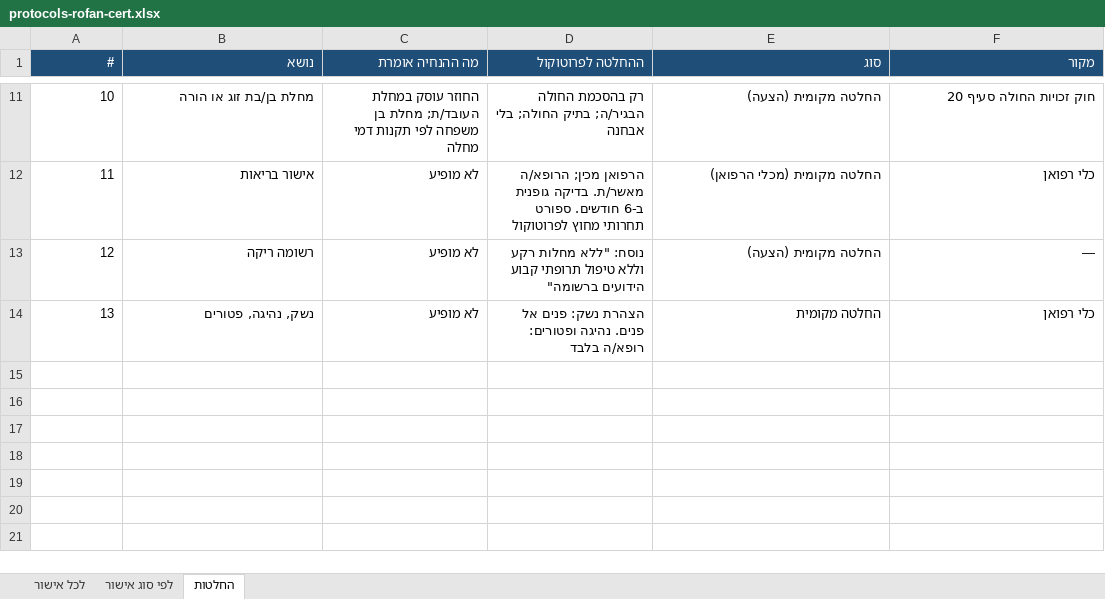
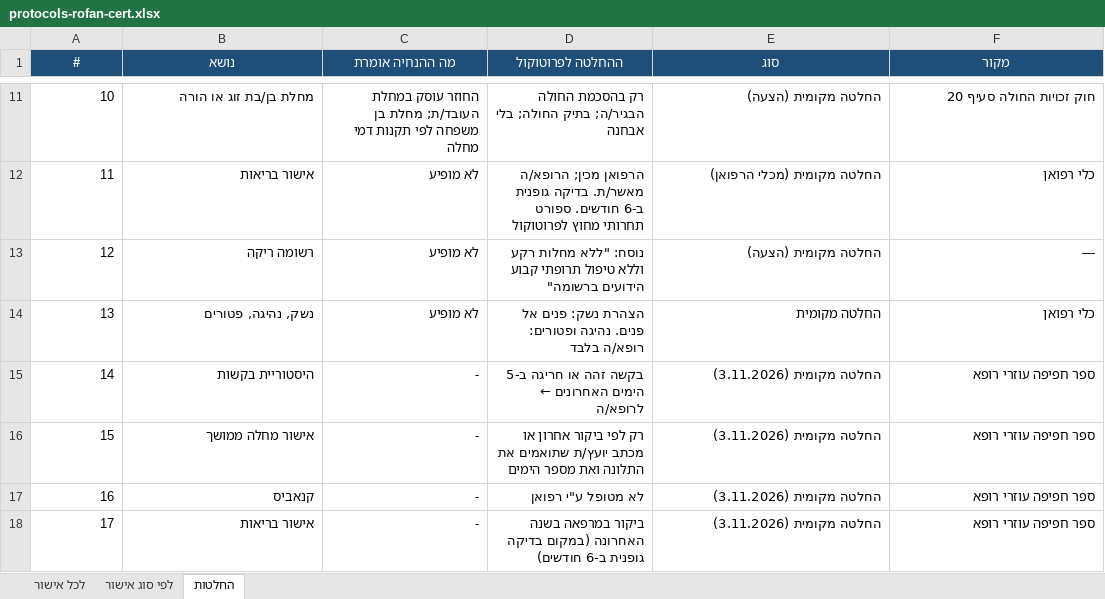
Before and after one commit to asseoy/medical_aids, an Excel workbook: protocols-rofan-cert.xlsx, sheet החלטות, drawn as a sheet; only a part is shown, gaps mark what is left out; values as stored, in another font and other column widths than the file's, no borders; the diff names each change by its address in the sheet, - before the commit and + after, or states it on an @@ line.

```diff
--- a/protocols-rofan-cert.xlsx (sheet החלטות)
+++ b/protocols-rofan-cert.xlsx (sheet החלטות)
-A1:F1 alignment: right
+A1:F1 alignment: center
+row 15: 14 | היסטוריית בקשות | - | בקשה זהה או חריגה ב-5 הימים האחרונים ← לרופא/ה | החלטה מקומית (3.11.2026) | ספר חפיפה עוזרי רופא
+row 16: 15 | אישור מחלה ממושך | - | רק לפי ביקור אחרון או מכתב יועץ/ת שתואמים את התלונה ואת מספר הימים | החלטה מקומית (3.11.2026) | ספר חפיפה עוזרי רופא
+row 17: 16 | קנאביס | - | לא מטופל ע"י רפואן | החלטה מקומית (3.11.2026) | ספר חפיפה עוזרי רופא
+row 18: 17 | אישור בריאות | - | ביקור במרפאה בשנה האחרונה (במקום בדיקה גופנית ב-6 חודשים) | החלטה מקומית (3.11.2026) | ספר חפיפה עוזרי רופא
```
Also changed, not shown: sheet לפי סוג אישור, sheet לכל אישור, protocols-rofan-blood.xlsx, protocols-rofan-cardio.xlsx, 20 other files.
